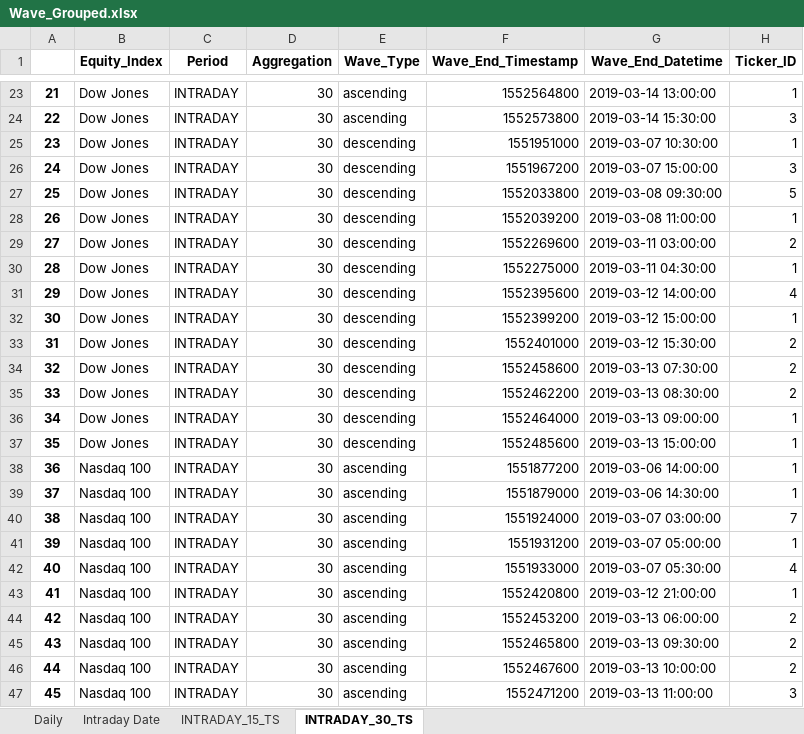
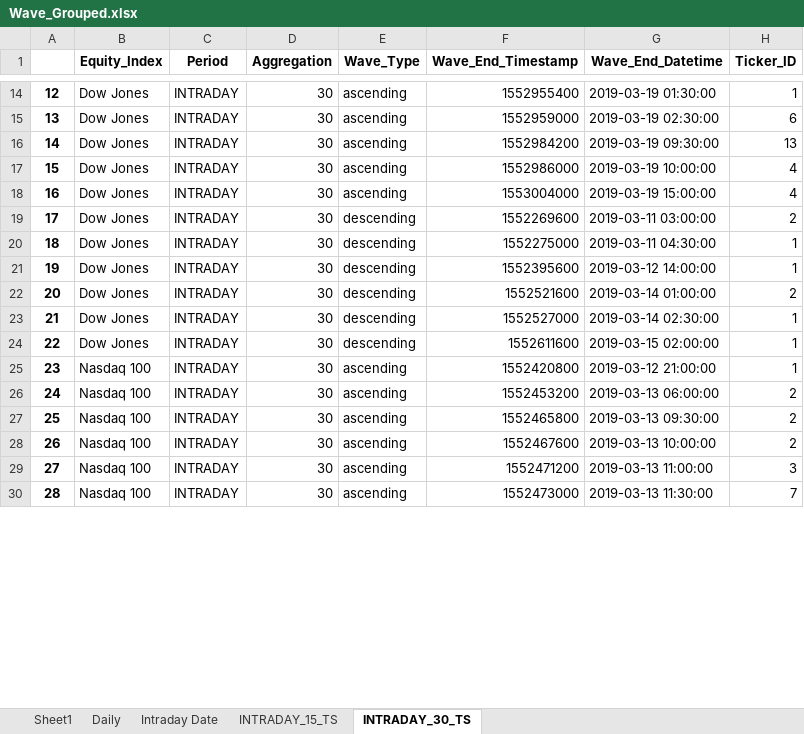
Before and after one commit to SertlAnalytics/PycharmProjects, an Excel workbook: Gaming/Stocks/pattern_test/Wave_Grouped.xlsx, sheet INTRADAY_30_TS, drawn as a sheet; only a part is shown, gaps mark what is left out; the shorter side is filled out with more unchanged rows; values as stored, in another font and other column widths than the file's, no borders; removed rows and columns are numbered as before the commit, all else as after; the diff covers the shown part only; the diff names each change by its address in the sheet, - before the commit and + after, or states it on an @@ line.

```diff
--- a/Gaming/Stocks/pattern_test/Wave_Grouped.xlsx (sheet INTRADAY_30_TS)
+++ b/Gaming/Stocks/pattern_test/Wave_Grouped.xlsx (sheet INTRADAY_30_TS)
+sheet tab: Sheet1
@@ column A renumbered from row 2 down @@
-F14 (Wave_End_Timestamp): 1552564800
+F14 (Wave_End_Timestamp): 1552955400
-G14 (Wave_End_Datetime): 2019-03-14 13:00:00
+G14 (Wave_End_Datetime): 2019-03-19 01:30:00
-F15 (Wave_End_Timestamp): 1552573800
+F15 (Wave_End_Timestamp): 1552959000
-G15 (Wave_End_Datetime): 2019-03-14 15:30:00
+G15 (Wave_End_Datetime): 2019-03-19 02:30:00
-H15 (Ticker_ID): 3
+H15 (Ticker_ID): 6
-E16:E17 (Wave_Type): descending
+E16:E17 (Wave_Type): ascending
-F16 (Wave_End_Timestamp): 1551951000
+F16 (Wave_End_Timestamp): 1552984200
-G16 (Wave_End_Datetime): 2019-03-07 10:30:00
+G16 (Wave_End_Datetime): 2019-03-19 09:30:00
-H16 (Ticker_ID): 1
+H16 (Ticker_ID): 13
-F17 (Wave_End_Timestamp): 1551967200
+F17 (Wave_End_Timestamp): 1552986000
-G17 (Wave_End_Datetime): 2019-03-07 15:00:00
+G17 (Wave_End_Datetime): 2019-03-19 10:00:00
-H17 (Ticker_ID): 3
+H17 (Ticker_ID): 4
-row 27: 25 | Dow Jones | INTRADAY | 30 | descending | 1552033800 | 2019-03-08 09:30:00 | 5
-E18 (Wave_Type): descending
+E18 (Wave_Type): ascending
-F18 (Wave_End_Timestamp): 1552039200
+F18 (Wave_End_Timestamp): 1553004000
-G18 (Wave_End_Datetime): 2019-03-08 11:00:00
+G18 (Wave_End_Datetime): 2019-03-19 15:00:00
-H18 (Ticker_ID): 1
+H18 (Ticker_ID): 4
-H21 (Ticker_ID): 4
+H21 (Ticker_ID): 1
-row 32: 30 | Dow Jones | INTRADAY | 30 | descending | 1552399200 | 2019-03-12 15:00:00 | 1
-F22 (Wave_End_Timestamp): 1552401000
+F22 (Wave_End_Timestamp): 1552521600
-G22 (Wave_End_Datetime): 2019-03-12 15:30:00
+G22 (Wave_End_Datetime): 2019-03-14 01:00:00
-row 34: 32 | Dow Jones | INTRADAY | 30 | descending | 1552458600 | 2019-03-13 07:30:00 | 2
-row 35: 33 | Dow Jones | INTRADAY | 30 | descending | 1552462200 | 2019-03-13 08:30:00 | 2
-F23 (Wave_End_Timestamp): 1552464000
+F23 (Wave_End_Timestamp): 1552527000
-G23 (Wave_End_Datetime): 2019-03-13 09:00:00
+G23 (Wave_End_Datetime): 2019-03-14 02:30:00
-F24 (Wave_End_Timestamp): 1552485600
+F24 (Wave_End_Timestamp): 1552611600
-G24 (Wave_End_Datetime): 2019-03-13 15:00:00
+G24 (Wave_End_Datetime): 2019-03-15 02:00:00
-row 38: 36 | Nasdaq 100 | INTRADAY | 30 | ascending | 1551877200 | 2019-03-06 14:00:00 | 1
-row 39: 37 | Nasdaq 100 | INTRADAY | 30 | ascending | 1551879000 | 2019-03-06 14:30:00 | 1
-row 40: 38 | Nasdaq 100 | INTRADAY | 30 | ascending | 1551924000 | 2019-03-07 03:00:00 | 7
-row 41: 39 | Nasdaq 100 | INTRADAY | 30 | ascending | 1551931200 | 2019-03-07 05:00:00 | 1
-row 42: 40 | Nasdaq 100 | INTRADAY | 30 | ascending | 1551933000 | 2019-03-07 05:30:00 | 4
```
Also changed, not shown: 14 added rows, 12 removed rows and 104 edited cells elsewhere in this sheet, sheet Daily, sheet Intraday Date, 27 other files.
